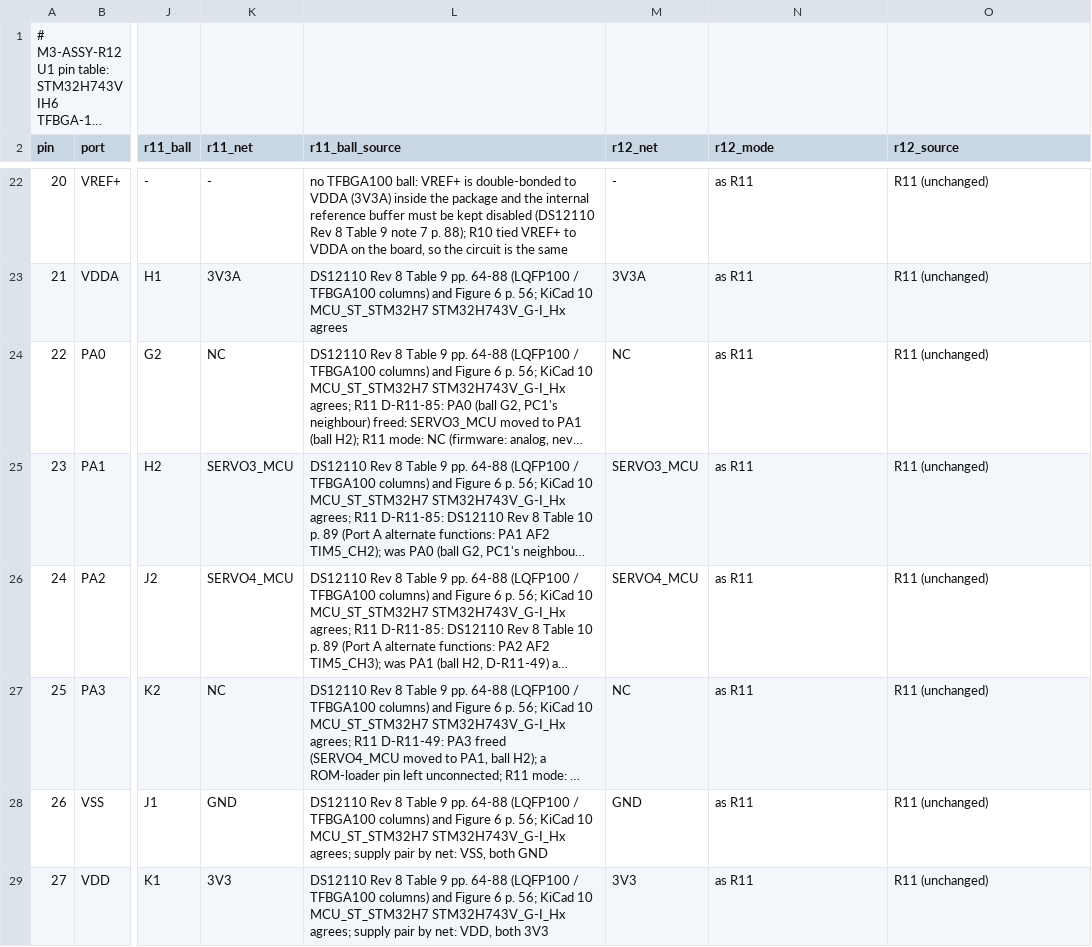
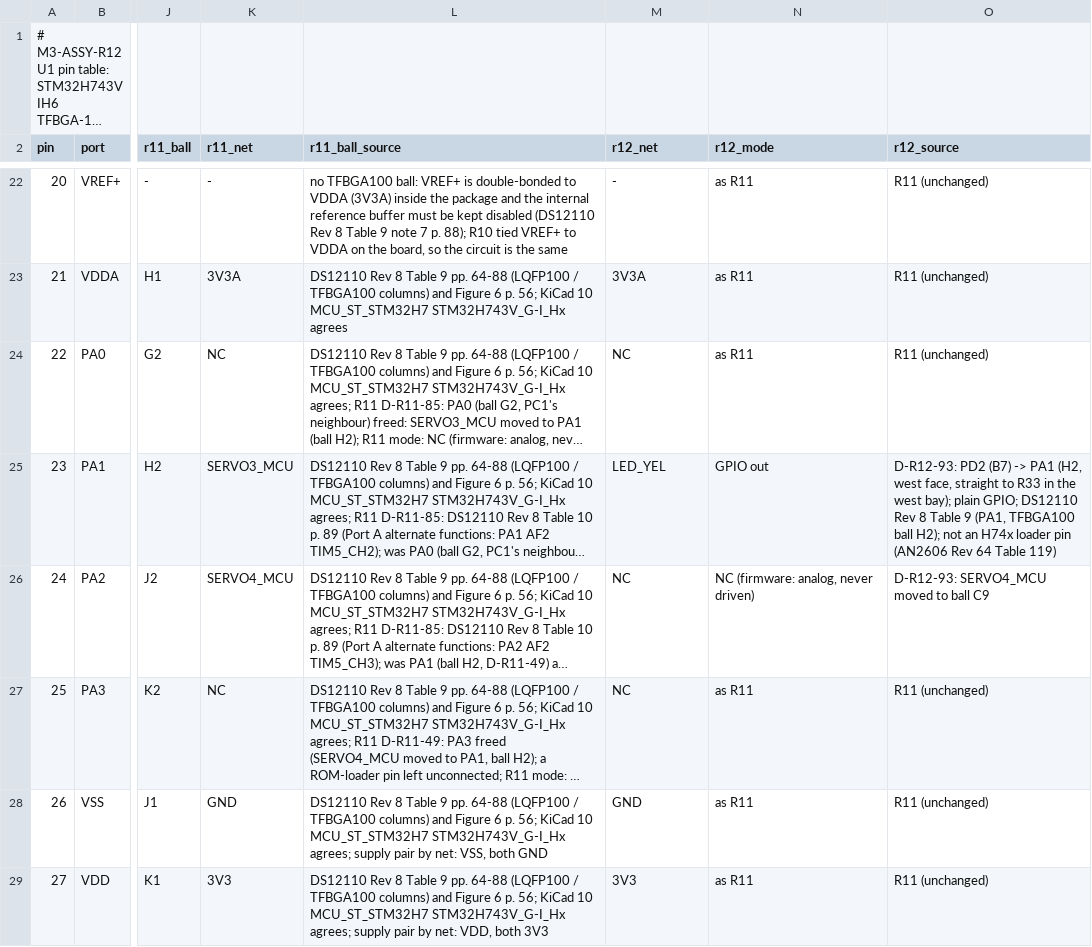
Before and after one commit to OAK-WJR/rocket-flight-computer, a TSV file: m3_design/r12/design/pin_table.tsv, drawn as a sheet; only a part is shown, gaps mark what is left out; long unchanged cells end in …; the diff covers the shown part only; the diff names each change by its address in the sheet, - before the commit and + after, or states it on an @@ line.

```diff
--- a/m3_design/r12/design/pin_table.tsv
+++ b/m3_design/r12/design/pin_table.tsv
-M25 (r12_net): SERVO3_MCU
+M25 (r12_net): LED_YEL
-N25 (r12_mode): as R11
+N25 (r12_mode): GPIO out
-O25 (r12_source): R11 (unchanged)
+O25 (r12_source): D-R12-93: PD2 (B7) -> PA1 (H2, west face, straight to R33 in the west bay); plain GPIO; DS12110 Rev 8 Table 9 (PA1, TFBGA100 ball H2); not an H74x loader pin (AN2606 Rev 64 Table 119)
-M26 (r12_net): SERVO4_MCU
+M26 (r12_net): NC
-N26 (r12_mode): as R11
+N26 (r12_mode): NC (firmware: analog, never driven)
-O26 (r12_source): R11 (unchanged)
+O26 (r12_source): D-R12-93: SERVO4_MCU moved to ball C9
```
Also changed, not shown: 60 edited cells elsewhere in this file, m3_design/r12_place.tsv, m3_design/r12_planes.tsv, 16 other files.
